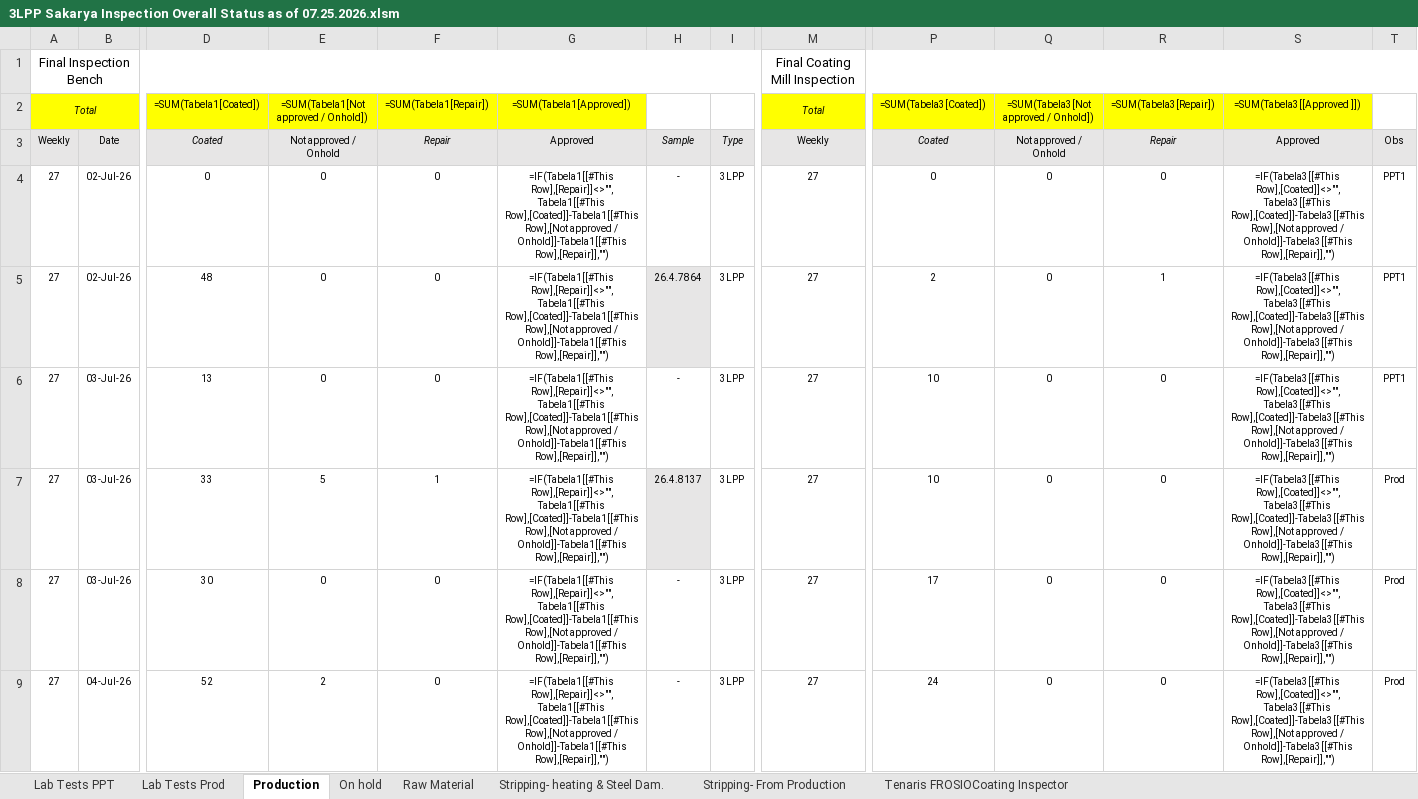
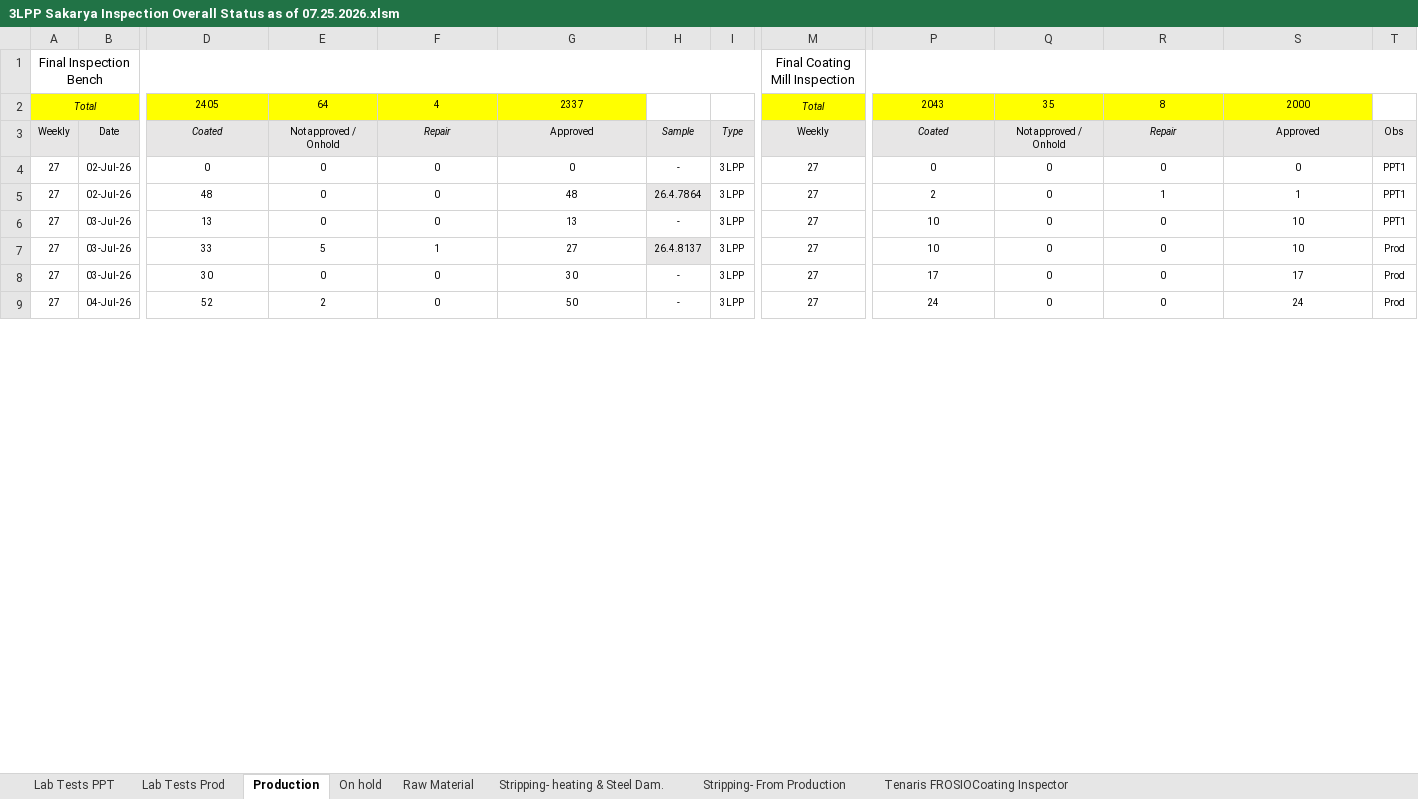
Before and after one commit to fanatics-hue/sakarya-dashboard, an Excel workbook: 3LPP Sakarya Inspection Overall Status as of 07.25.2026.xlsm, sheet Production, drawn as a sheet; only a part is shown, gaps mark what is left out; values as stored, in another font and other column widths than the file's, no borders; formulas without a stored value are shown as written; charts and pictures and table styles not drawn; removed rows and columns are numbered as before the commit, all else as after; rows hold the shown columns only; the diff covers the shown part only; the diff names each change by its address in the sheet, - before the commit and + after, or states it on an @@ line.

```diff
--- a/3LPP Sakarya Inspection Overall Status as of 07.25.2026.xlsm (sheet Production)
+++ b/3LPP Sakarya Inspection Overall Status as of 07.25.2026.xlsm (sheet Production)
-row 2: Total |  | =SUM(Tabela1[Coated]) | =SUM(Tabela1[Not approved / Onhold]) | =SUM(Tabela1[Repair]) | =SUM(Tabela1[Approved]) |  |  | Total | =SUM(Tabela3[Coated]) | =SUM(Tabela3[Not approved / Onhold]) | =SUM(Tabela3[Repair]) | =SUM(Tabela3[[Approved ]])
+row 2: Total |  | 2405 | 64 | 4 | 2337 |  |  | Total | 2043 | 35 | 8 | 2000
-G4: =IF(Tabela1[[#This Row],[Repair]]<>"",Tabela1[[#This Row],[Coated]]-Tabela1[[#This Row],[Not approved / Onhold]]-Tabela1[[#This Row],[Repair]],"")
+G4: 0
-S4: =IF(Tabela3[[#This Row],[Coated]]<>"",Tabela3[[#This Row],[Coated]]-Tabela3[[#This Row],[Not approved / Onhold]]-Tabela3[[#This Row],[Repair]],"")
+S4: 0
-G5: =IF(Tabela1[[#This Row],[Repair]]<>"",Tabela1[[#This Row],[Coated]]-Tabela1[[#This Row],[Not approved / Onhold]]-Tabela1[[#This Row],[Repair]],"")
+G5: 48
-S5: =IF(Tabela3[[#This Row],[Coated]]<>"",Tabela3[[#This Row],[Coated]]-Tabela3[[#This Row],[Not approved / Onhold]]-Tabela3[[#This Row],[Repair]],"")
+S5: 1
-G6: =IF(Tabela1[[#This Row],[Repair]]<>"",Tabela1[[#This Row],[Coated]]-Tabela1[[#This Row],[Not approved / Onhold]]-Tabela1[[#This Row],[Repair]],"")
+G6: 13
-S6:S7: =IF(Tabela3[[#This Row],[Coated]]<>"",Tabela3[[#This Row],[Coated]]-Tabela3[[#This Row],[Not approved / Onhold]]-Tabela3[[#This Row],[Repair]],"")
+S6:S7: 10
-G7: =IF(Tabela1[[#This Row],[Repair]]<>"",Tabela1[[#This Row],[Coated]]-Tabela1[[#This Row],[Not approved / Onhold]]-Tabela1[[#This Row],[Repair]],"")
+G7: 27
-G8: =IF(Tabela1[[#This Row],[Repair]]<>"",Tabela1[[#This Row],[Coated]]-Tabela1[[#This Row],[Not approved / Onhold]]-Tabela1[[#This Row],[Repair]],"")
+G8: 30
-S8: =IF(Tabela3[[#This Row],[Coated]]<>"",Tabela3[[#This Row],[Coated]]-Tabela3[[#This Row],[Not approved / Onhold]]-Tabela3[[#This Row],[Repair]],"")
+S8: 17
-G9: =IF(Tabela1[[#This Row],[Repair]]<>"",Tabela1[[#This Row],[Coated]]-Tabela1[[#This Row],[Not approved / Onhold]]-Tabela1[[#This Row],[Repair]],"")
+G9: 50
-S9: =IF(Tabela3[[#This Row],[Coated]]<>"",Tabela3[[#This Row],[Coated]]-Tabela3[[#This Row],[Not approved / Onhold]]-Tabela3[[#This Row],[Repair]],"")
+S9: 24
```
Also changed, not shown: 7 removed rows and 102 edited cells elsewhere in this sheet, sheet Stripping- From Production, sheet Stripping- heating & Steel Dam., sheet Lab Tests Prod, sheet Lab Tests PPT, sheet On hold, hidden cells, charts or pictures, 4 other files.
